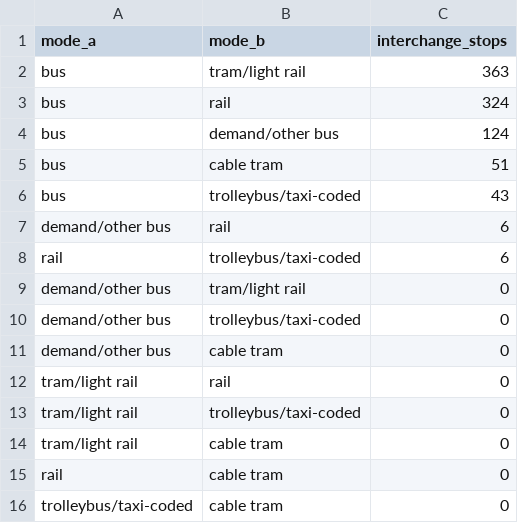
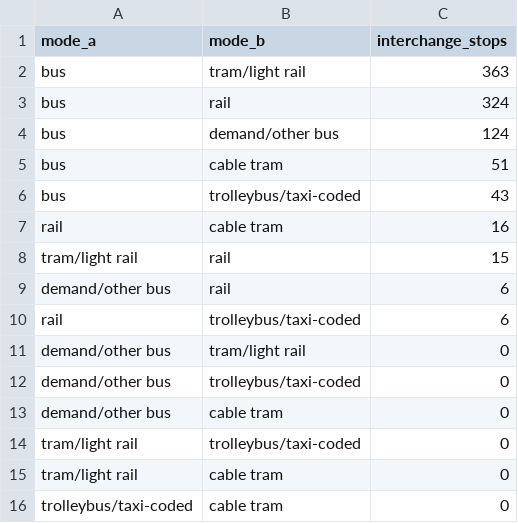
Before and after one commit to seanfourman/israel-transit-network-resilience, a CSV file: outputs/nb/17_multimodal_transfer_hubs/tables/mode_interdependence_walkable.csv, drawn as a sheet.

```diff
--- a/outputs/nb/17_multimodal_transfer_hubs/tables/mode_interdependence_walkable.csv
+++ b/outputs/nb/17_multimodal_transfer_hubs/tables/mode_interdependence_walkable.csv
@@ -6,2 +6,4 @@ bus,cable tram,51
 bus,trolleybus/taxi-coded,43
+rail,cable tram,16
+tram/light rail,rail,15
 demand/other bus,rail,6
@@ -11,6 +13,4 @@ demand/other bus,trolleybus/taxi-coded,0
 demand/other bus,cable tram,0
-tram/light rail,rail,0
 tram/light rail,trolleybus/taxi-coded,0
 tram/light rail,cable tram,0
-rail,cable tram,0
 trolleybus/taxi-coded,cable tram,0
```
Also changed, not shown: 3 other files.
